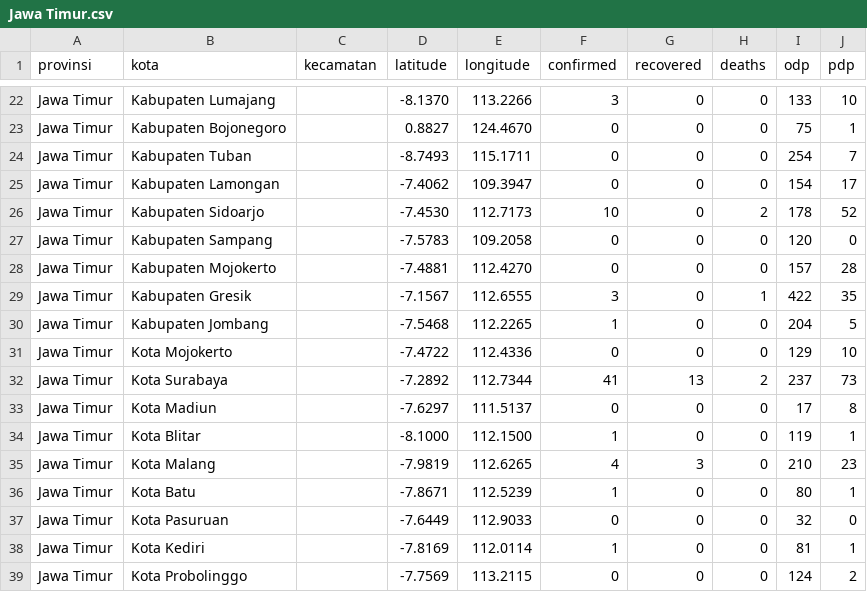
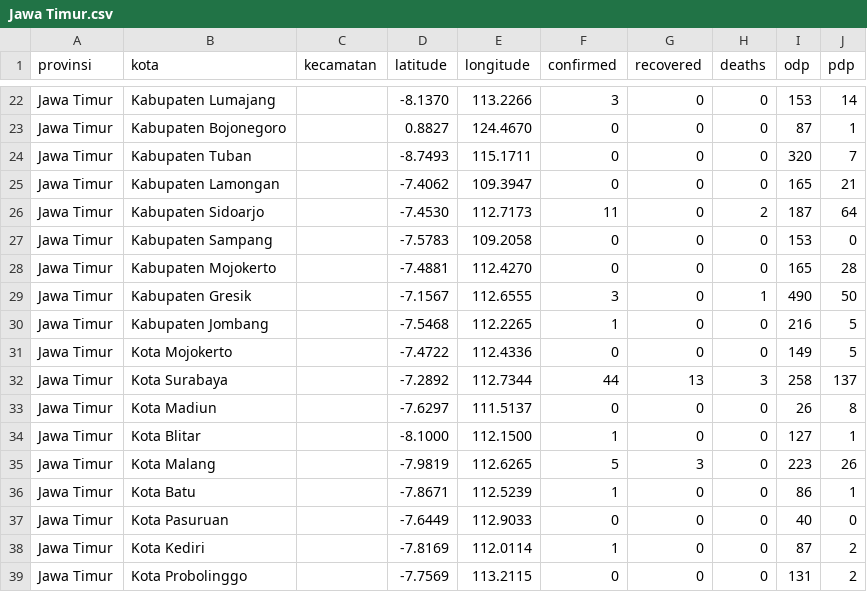
Before and after one commit to yogamuris/covid_indo_data, a CSV file: Provinsi/Jawa Timur.csv, drawn as a sheet; only a part is shown, gaps mark what is left out; the diff covers the shown part only; the diff names each change by its address in the sheet, - before the commit and + after, or states it on an @@ line.

```diff
--- a/Provinsi/Jawa Timur.csv
+++ b/Provinsi/Jawa Timur.csv
-I22 (odp): 133
+I22 (odp): 153
-J22 (pdp): 10
+J22 (pdp): 14
-I23 (odp): 75
+I23 (odp): 87
-I24 (odp): 254
+I24 (odp): 320
-I25 (odp): 154
+I25 (odp): 165
-J25 (pdp): 17
+J25 (pdp): 21
-F26 (confirmed): 10
+F26 (confirmed): 11
-I26 (odp): 178
+I26 (odp): 187
-J26 (pdp): 52
+J26 (pdp): 64
-I27 (odp): 120
+I27 (odp): 153
-I28 (odp): 157
+I28 (odp): 165
-I29 (odp): 422
+I29 (odp): 490
-J29 (pdp): 35
+J29 (pdp): 50
-I30 (odp): 204
+I30 (odp): 216
-I31 (odp): 129
+I31 (odp): 149
-J31 (pdp): 10
+J31 (pdp): 5
-F32 (confirmed): 41
+F32 (confirmed): 44
-H32 (deaths): 2
+H32 (deaths): 3
-I32 (odp): 237
+I32 (odp): 258
-J32 (pdp): 73
+J32 (pdp): 137
-I33 (odp): 17
+I33 (odp): 26
-I34 (odp): 119
+I34 (odp): 127
-F35 (confirmed): 4
+F35 (confirmed): 5
-I35 (odp): 210
+I35 (odp): 223
-J35 (pdp): 23
+J35 (pdp): 26
-I36 (odp): 80
+I36 (odp): 86
-I37 (odp): 32
+I37 (odp): 40
-I38 (odp): 81
+I38 (odp): 87
-J38 (pdp): 1
+J38 (pdp): 2
-I39 (odp): 124
+I39 (odp): 131
```
Also changed, not shown: 31 edited cells elsewhere in this file.
